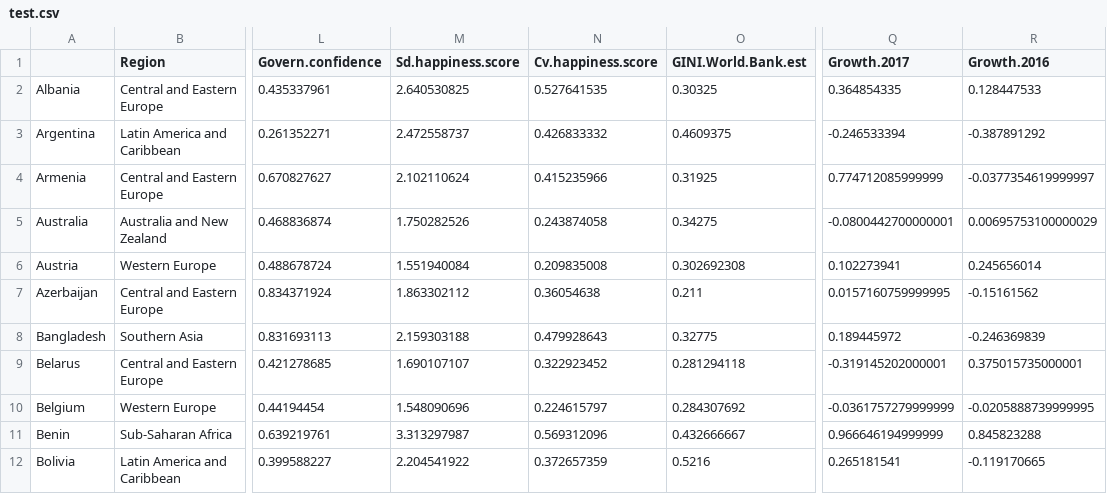
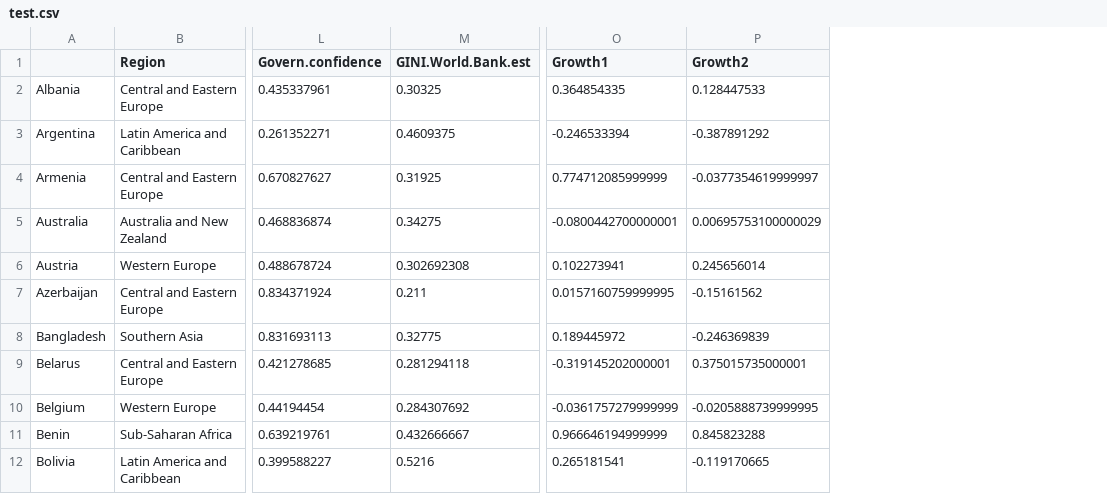
Before and after one commit to rmongeca/mva_practical_work, a CSV file: test.csv, drawn as a sheet; only a part is shown, gaps mark what is left out; removed rows and columns are numbered as before the commit, all else as after; the diff names each change by its address in the sheet, - before the commit and + after, or states it on an @@ line.

```diff
--- a/test.csv
+++ b/test.csv
-column M (Sd.happiness.score), rows 2-12: 2.640530825 | 2.472558737 | 2.102110624 | 1.750282526 | 1.551940084 | 1.863302112 | 2.159303188 | 1.690107107 | 1.548090696 | 3.313297987 | 2.204541922
-column N (Cv.happiness.score), rows 2-12: 0.527641535 | 0.426833332 | 0.415235966 | 0.243874058 | 0.209835008 | 0.36054638 | 0.479928643 | 0.322923452 | 0.224615797 | 0.569312096 | 0.372657359
-O1: Growth.2017
+O1: Growth1
-P1: Growth.2016
+P1: Growth2
```
Also changed, not shown: training.csv, 1 other file.
